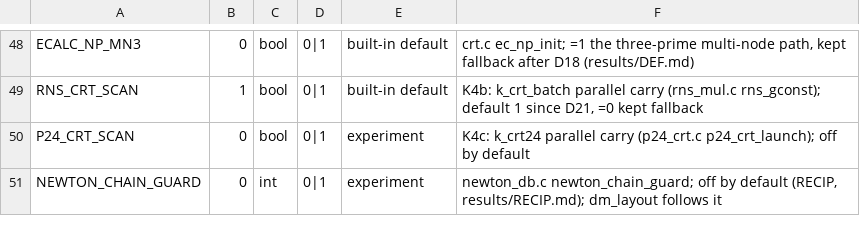
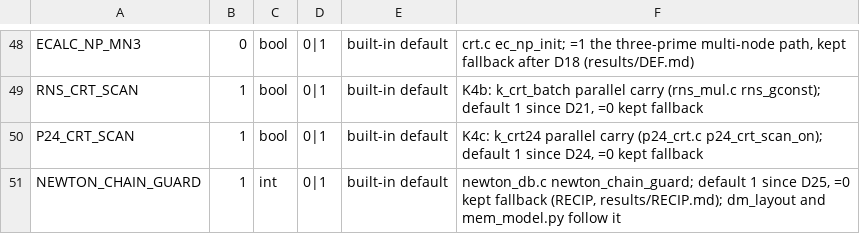
Before and after one commit to cecoppola/ntt, a TSV file: ecalc/switches_manual.tsv, drawn as a sheet; only a part is shown, gaps mark what is left out.

```diff
--- a/ecalc/switches_manual.tsv
+++ b/ecalc/switches_manual.tsv
@@ -49,3 +49,3 @@ ECALC_NP_MN3	0	bool	0|1	built-in default	crt.c ec_np_init; =1 the three-prime mu
 RNS_CRT_SCAN	1	bool	0|1	built-in default	K4b: k_crt_batch parallel carry (rns_mul.c rns_gconst); default 1 since D21, =0 kept fallback
-P24_CRT_SCAN	0	bool	0|1	experiment	K4c: k_crt24 parallel carry (p24_crt.c p24_crt_launch); off by default
-NEWTON_CHAIN_GUARD	0	int	0|1	experiment	newton_db.c newton_chain_guard; off by default (RECIP, results/RECIP.md); dm_layout follows it
+P24_CRT_SCAN	1	bool	0|1	built-in default	K4c: k_crt24 parallel carry (p24_crt.c p24_crt_scan_on); default 1 since D24, =0 kept fallback
+NEWTON_CHAIN_GUARD	1	int	0|1	built-in default	newton_db.c newton_chain_guard; default 1 since D25, =0 kept fallback (RECIP, results/RECIP.md); dm_layout and mem_model.py follow it
```
Also changed, not shown: ecalc/switches.tsv, ecalc/switches_review.tsv, 16 other files.
